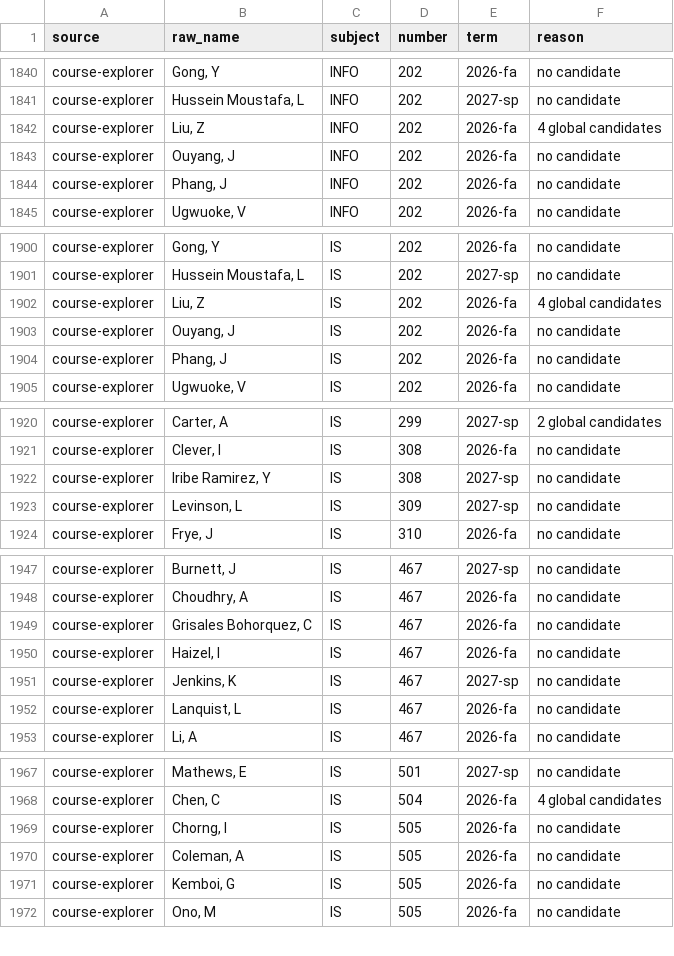
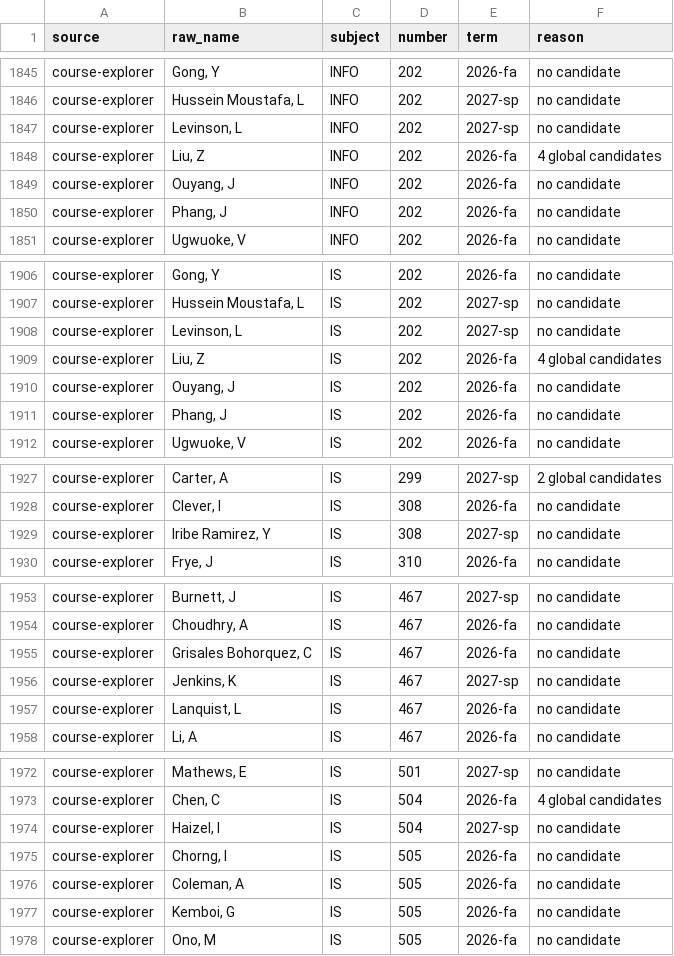
Before and after one commit to kamransingri/illini-scheduler, a CSV file: data/unmatched.csv, drawn as a sheet; only a part is shown, gaps mark what is left out; the diff covers the shown part only.

```diff
--- a/data/unmatched.csv
+++ b/data/unmatched.csv
@@ -1841,2 +1846,3 @@ course-explorer,"Gong, Y",INFO,202,2026-fa,no candidate
 course-explorer,"Hussein Moustafa, L",INFO,202,2027-sp,no candidate
+course-explorer,"Levinson, L",INFO,202,2027-sp,no candidate
 course-explorer,"Liu, Z",INFO,202,2026-fa,4 global candidates
@@ -1901,2 +1907,3 @@ course-explorer,"Gong, Y",IS,202,2026-fa,no candidate
 course-explorer,"Hussein Moustafa, L",IS,202,2027-sp,no candidate
+course-explorer,"Levinson, L",IS,202,2027-sp,no candidate
 course-explorer,"Liu, Z",IS,202,2026-fa,4 global candidates
@@ -1922,3 +1929,2 @@ course-explorer,"Clever, I",IS,308,2026-fa,no candidate
 course-explorer,"Iribe Ramirez, Y",IS,308,2027-sp,no candidate
-course-explorer,"Levinson, L",IS,309,2027-sp,no candidate
 course-explorer,"Frye, J",IS,310,2026-fa,no candidate
@@ -1949,3 +1955,2 @@ course-explorer,"Choudhry, A",IS,467,2026-fa,no candidate
 course-explorer,"Grisales Bohorquez, C",IS,467,2026-fa,no candidate
-course-explorer,"Haizel, I",IS,467,2026-fa,no candidate
 course-explorer,"Jenkins, K",IS,467,2027-sp,no candidate
@@ -1968,2 +1973,3 @@ course-explorer,"Mathews, E",IS,501,2027-sp,no candidate
 course-explorer,"Chen, C",IS,504,2026-fa,4 global candidates
+course-explorer,"Haizel, I",IS,504,2027-sp,no candidate
 course-explorer,"Chorng, I",IS,505,2026-fa,no candidate
```
Also changed, not shown: 15 added rows, 10 removed rows and 15 edited cells elsewhere in this file, 1 other file.
